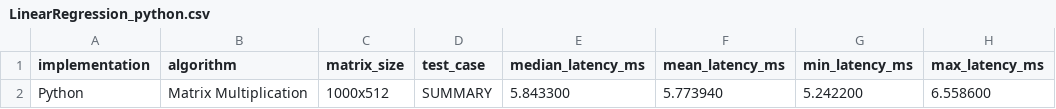
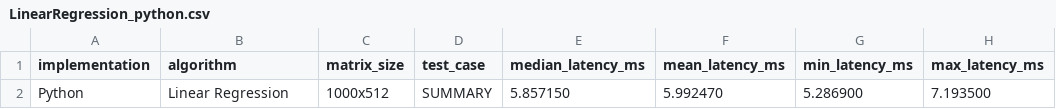
Before and after one commit to criticalfernet/MachineLearningBenchmarks, a CSV file: results/LinearRegression_python.csv, drawn as a sheet; only a part is shown; the diff names each change by its address in the sheet, - before the commit and + after, or states it on an @@ line.

Commit message:
LinearRegression benchmarks against 8 threads for both implementations

```diff
--- a/results/LinearRegression_python.csv
+++ b/results/LinearRegression_python.csv
-B2 (algorithm): Matrix Multiplication
+B2 (algorithm): Linear Regression
-E2 (median_latency_ms): 5.843300
+E2 (median_latency_ms): 5.857150
-F2 (mean_latency_ms): 5.773940
+F2 (mean_latency_ms): 5.992470
-G2 (min_latency_ms): 5.242200
+G2 (min_latency_ms): 5.286900
-H2 (max_latency_ms): 6.558600
+H2 (max_latency_ms): 7.193500
```
Also changed, not shown: results/LinearRegression_cpp.csv, 3 other files.
